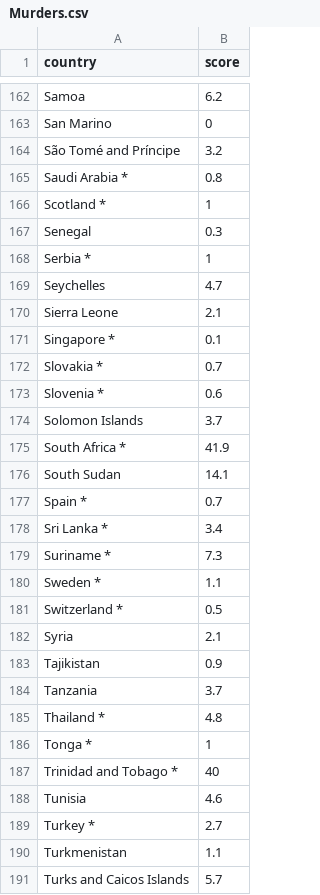
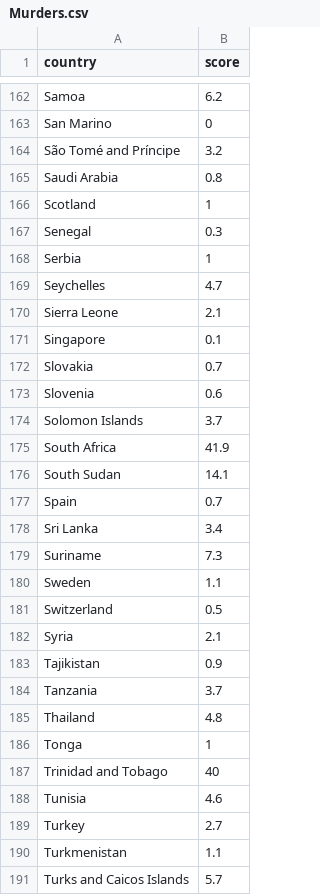
Before and after one commit to emartin2109/shiny-waddle, a CSV file: Datasets/Murders.csv, drawn as a sheet; only a part is shown, gaps mark what is left out; the diff covers the shown part only.

```diff
--- a/Datasets/Murders.csv
+++ b/Datasets/Murders.csv
@@ -164,19 +164,19 @@ San Marino,0
 São Tomé and Príncipe,3.2
-Saudi Arabia *,0.8
-Scotland *,1
+Saudi Arabia,0.8
+Scotland,1
 Senegal,0.3
-Serbia *,1
+Serbia,1
 Seychelles,4.7
 Sierra Leone,2.1
-Singapore *,0.1
-Slovakia *,0.7
-Slovenia *,0.6
+Singapore,0.1
+Slovakia,0.7
+Slovenia,0.6
 Solomon Islands,3.7
-South Africa *,41.9
+South Africa,41.9
 South Sudan,14.1
-Spain *,0.7
-Sri Lanka *,3.4
-Suriname *,7.3
-Sweden *,1.1
-Switzerland *,0.5
+Spain,0.7
+Sri Lanka,3.4
+Suriname,7.3
+Sweden,1.1
+Switzerland,0.5
 Syria,2.1
@@ -184,7 +184,7 @@ Tajikistan,0.9
 Tanzania,3.7
-Thailand *,4.8
-Tonga *,1
-Trinidad and Tobago *,40
+Thailand,4.8
+Tonga,1
+Trinidad and Tobago,40
 Tunisia,4.6
-Turkey *,2.7
+Turkey,2.7
 Turkmenistan,1.1
```
Also changed, not shown: 4 removed rows and 100 edited cells elsewhere in this file, Datasets/Alcohol.csv, Datasets/Latitude.csv, 3 other files.
